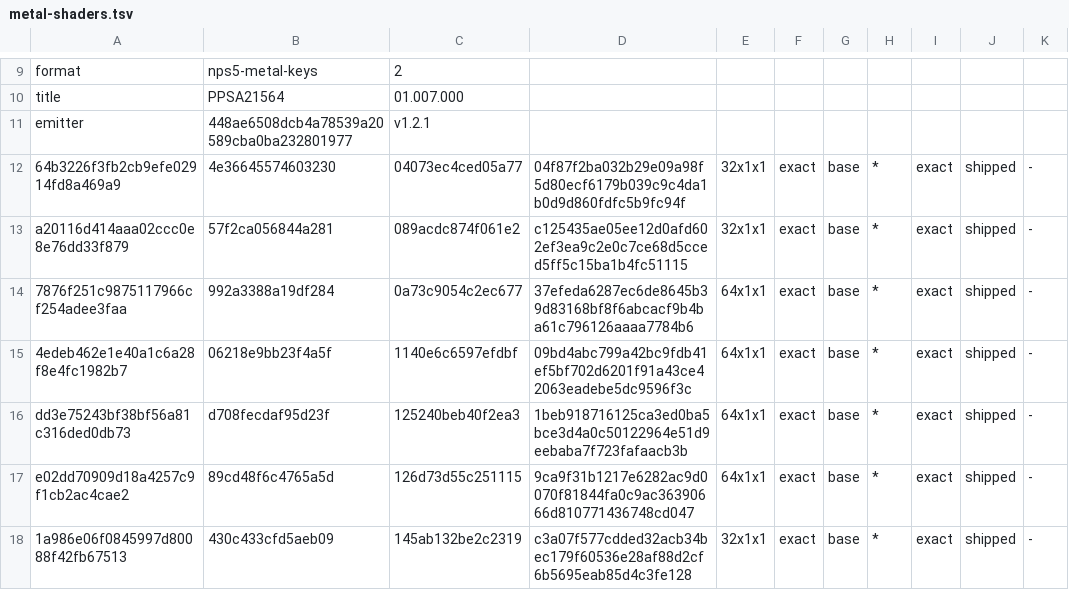
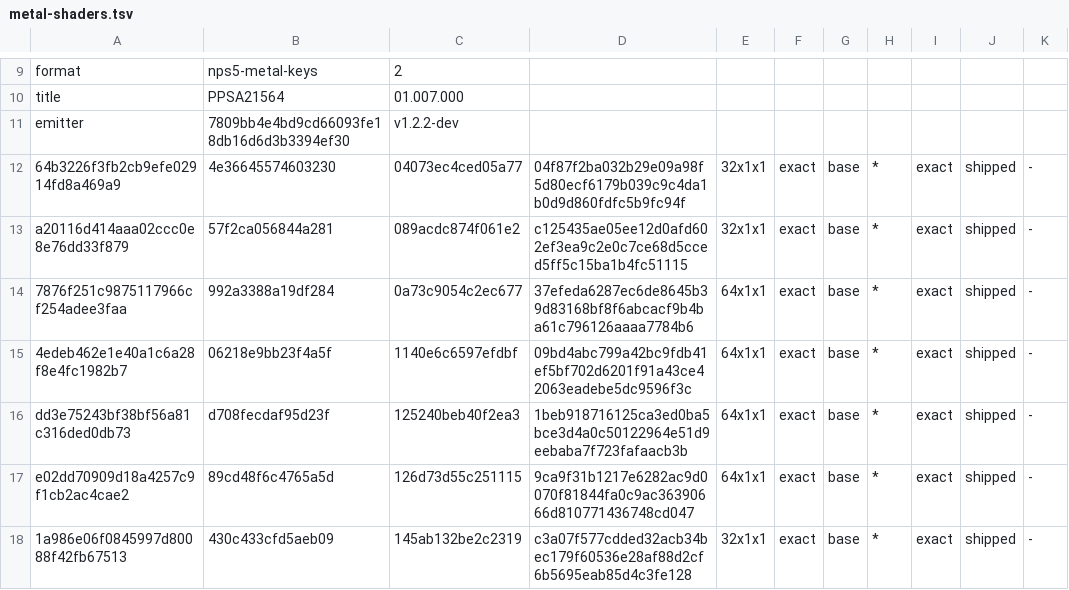
Before and after one commit to computerguy526/nativeps5, a TSV file: games/PPSA21564/metal-shaders.tsv, drawn as a sheet; only a part is shown, gaps mark what is left out.

```diff
--- a/games/PPSA21564/metal-shaders.tsv
+++ b/games/PPSA21564/metal-shaders.tsv
@@ -10,3 +10,3 @@ format	nps5-metal-keys	2
 title	PPSA21564	01.007.000
-emitter	448ae6508dcb4a78539a20589cba0ba232801977	v1.2.1
+emitter	7809bb4e4bd9cd66093fe18db16d6d3b3394ef30	v1.2.2-dev
 64b3226f3fb2cb9efe02914fd8a469a9	4e36645574603230	04073ec4ced05a77	04f87f2ba032b29e09a98f5d80ecf6179b039c9c4da1b0d9d860fdfc5b9fc94f	32x1x1	exact	base	*	exact	shipped	-
```
Also changed, not shown: 3 other files.
